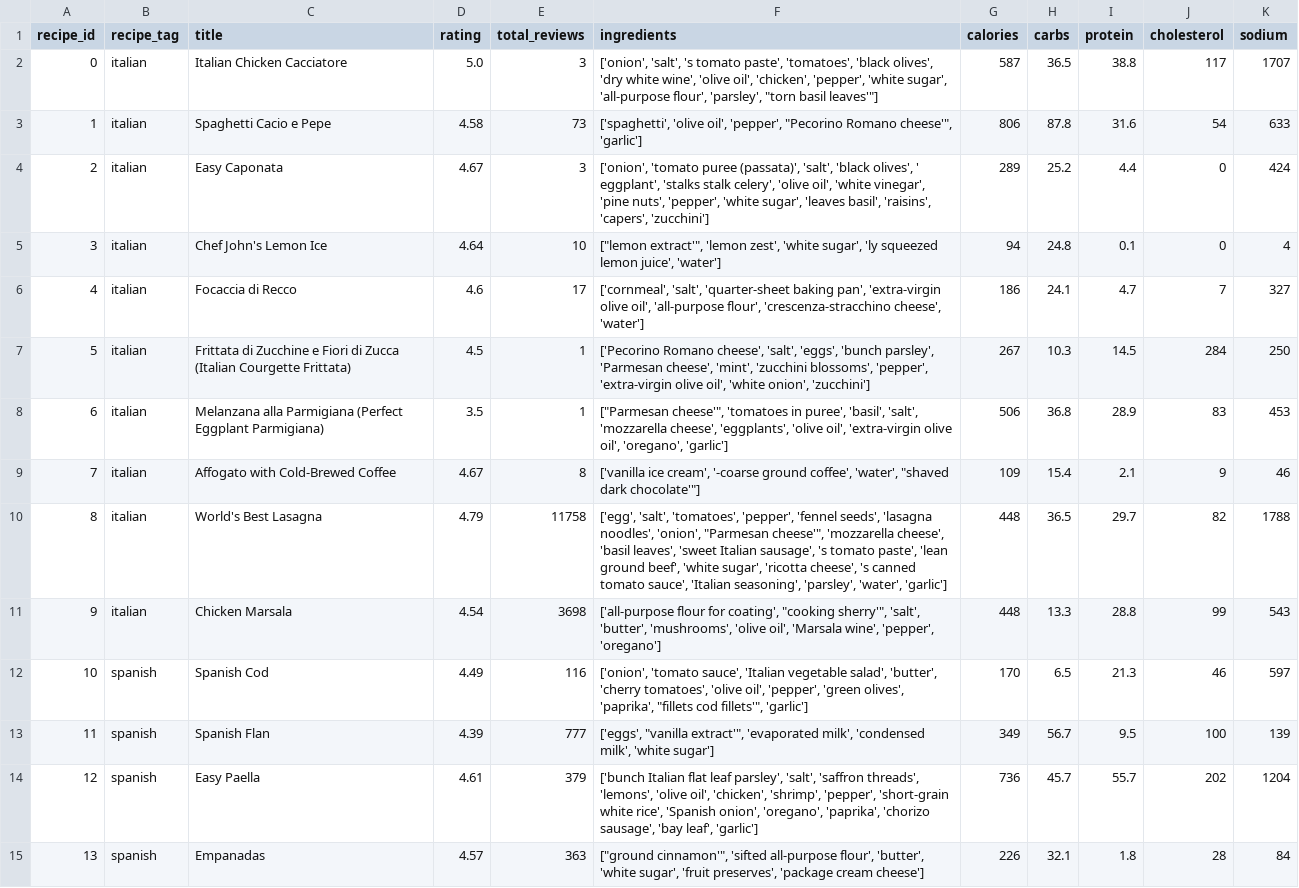
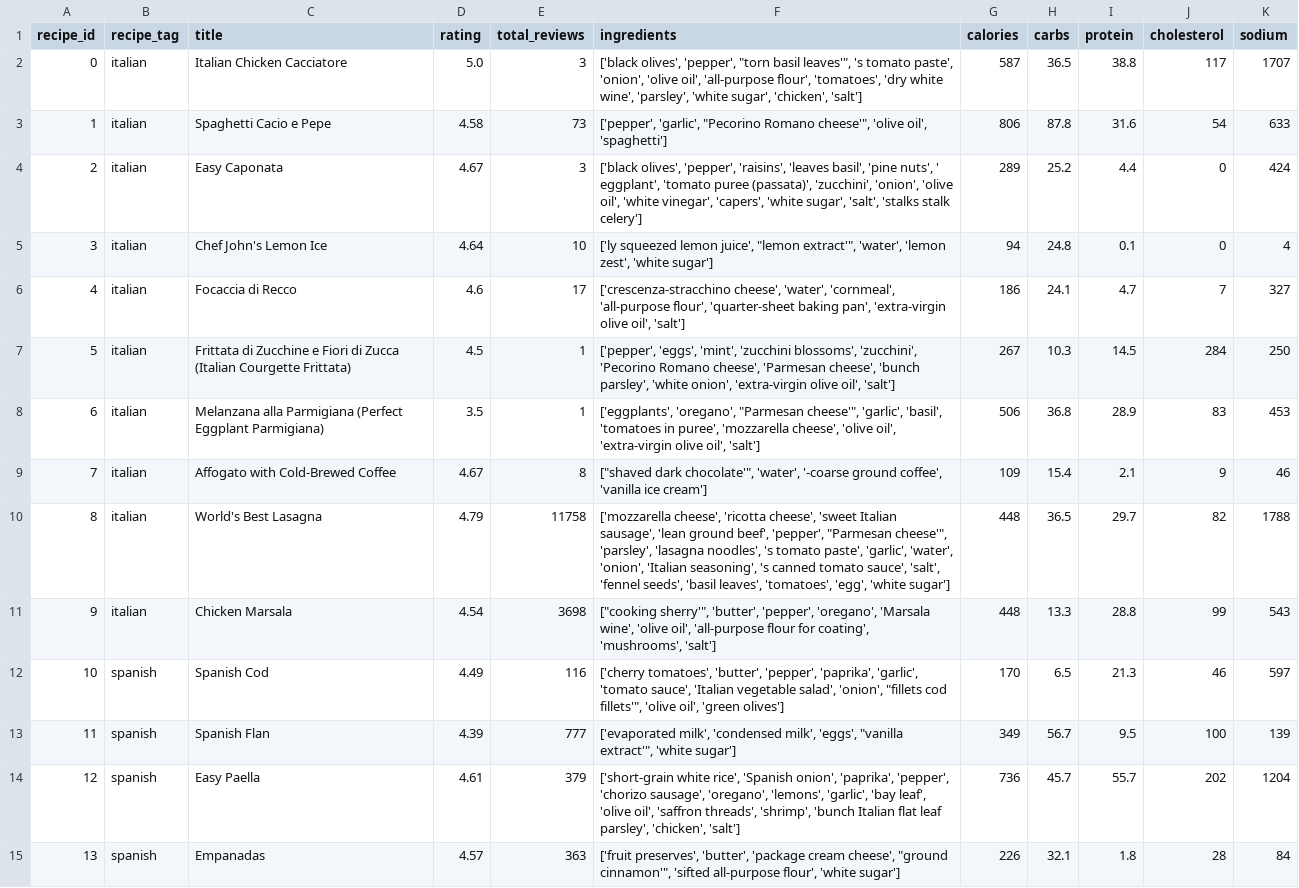
Before and after one commit to 051mym/fp_rk, a CSV file: data/1_clean_recipes.csv, drawn as a sheet; only a part is shown; the diff covers the shown part only; the diff names each change by its address in the sheet, - before the commit and + after, or states it on an @@ line.

```diff
--- a/data/1_clean_recipes.csv
+++ b/data/1_clean_recipes.csv
-F2 (ingredients): ['onion', 'salt', 's tomato paste', 'tomatoes', 'black olives', 'dry white wine', 'olive oil', 'chicken', 'pepper', 'white sugar', 'all-purpose flour', 'parsley', "torn basil leaves'"]
+F2 (ingredients): ['black olives', 'pepper', "torn basil leaves'", 's tomato paste', 'onion', 'olive oil', 'all-purpose flour', 'tomatoes', 'dry white wine', 'parsley', 'white sugar', 'chicken', 'salt']
-F3 (ingredients): ['spaghetti', 'olive oil', 'pepper', "Pecorino Romano cheese'", 'garlic']
+F3 (ingredients): ['pepper', 'garlic', "Pecorino Romano cheese'", 'olive oil', 'spaghetti']
-F4 (ingredients): ['onion', 'tomato puree (passata)', 'salt', 'black olives', ' eggplant', 'stalks stalk celery', 'olive oil', 'white vinegar', 'pine nuts', 'pepper', 'white sugar', 'leaves basil', 'raisins', 'capers', 'zucchini']
+F4 (ingredients): ['black olives', 'pepper', 'raisins', 'leaves basil', 'pine nuts', ' eggplant', 'tomato puree (passata)', 'zucchini', 'onion', 'olive oil', 'white vinegar', 'capers', 'white sugar', 'salt', 'stalks stalk celery']
-F5 (ingredients): ["lemon extract'", 'lemon zest', 'white sugar', 'ly squeezed lemon juice', 'water']
+F5 (ingredients): ['ly squeezed lemon juice', "lemon extract'", 'water', 'lemon zest', 'white sugar']
-F6 (ingredients): ['cornmeal', 'salt', 'quarter-sheet baking pan', 'extra-virgin olive oil', 'all-purpose flour', 'crescenza-stracchino cheese', 'water']
+F6 (ingredients): ['crescenza-stracchino cheese', 'water', 'cornmeal', 'all-purpose flour', 'quarter-sheet baking pan', 'extra-virgin olive oil', 'salt']
-F7 (ingredients): ['Pecorino Romano cheese', 'salt', 'eggs', 'bunch parsley', 'Parmesan cheese', 'mint', 'zucchini blossoms', 'pepper', 'extra-virgin olive oil', 'white onion', 'zucchini']
+F7 (ingredients): ['pepper', 'eggs', 'mint', 'zucchini blossoms', 'zucchini', 'Pecorino Romano cheese', 'Parmesan cheese', 'bunch parsley', 'white onion', 'extra-virgin olive oil', 'salt']
-F8 (ingredients): ["Parmesan cheese'", 'tomatoes in puree', 'basil', 'salt', 'mozzarella cheese', 'eggplants', 'olive oil', 'extra-virgin olive oil', 'oregano', 'garlic']
+F8 (ingredients): ['eggplants', 'oregano', "Parmesan cheese'", 'garlic', 'basil', 'tomatoes in puree', 'mozzarella cheese', 'olive oil', 'extra-virgin olive oil', 'salt']
-F9 (ingredients): ['vanilla ice cream', '-coarse ground coffee', 'water', "shaved dark chocolate'"]
+F9 (ingredients): ["shaved dark chocolate'", 'water', '-coarse ground coffee', 'vanilla ice cream']
-F10 (ingredients): ['egg', 'salt', 'tomatoes', 'pepper', 'fennel seeds', 'lasagna noodles', 'onion', "Parmesan cheese'", 'mozzarella cheese', 'basil leaves', 'sweet Italian sausage', 's tomato paste', 'lean ground beef', 'white sugar', 'ricotta cheese', 's canned tomato sauce', 'Italian seasoning', 'parsley', 'water', 'garlic']
+F10 (ingredients): ['mozzarella cheese', 'ricotta cheese', 'sweet Italian sausage', 'lean ground beef', 'pepper', "Parmesan cheese'", 'parsley', 'lasagna noodles', 's tomato paste', 'garlic', 'water', 'onion', 'Italian seasoning', 's canned tomato sauce', 'salt', 'fennel seeds', 'basil leaves', 'tomatoes', 'egg', 'white sugar']
-F11 (ingredients): ['all-purpose flour for coating', "cooking sherry'", 'salt', 'butter', 'mushrooms', 'olive oil', 'Marsala wine', 'pepper', 'oregano']
+F11 (ingredients): ["cooking sherry'", 'butter', 'pepper', 'oregano', 'Marsala wine', 'olive oil', 'all-purpose flour for coating', 'mushrooms', 'salt']
-F12 (ingredients): ['onion', 'tomato sauce', 'Italian vegetable salad', 'butter', 'cherry tomatoes', 'olive oil', 'pepper', 'green olives', 'paprika', "fillets cod fillets'", 'garlic']
+F12 (ingredients): ['cherry tomatoes', 'butter', 'pepper', 'paprika', 'garlic', 'tomato sauce', 'Italian vegetable salad', 'onion', "fillets cod fillets'", 'olive oil', 'green olives']
-F13 (ingredients): ['eggs', "vanilla extract'", 'evaporated milk', 'condensed milk', 'white sugar']
+F13 (ingredients): ['evaporated milk', 'condensed milk', 'eggs', "vanilla extract'", 'white sugar']
-F14 (ingredients): ['bunch Italian flat leaf parsley', 'salt', 'saffron threads', 'lemons', 'olive oil', 'chicken', 'shrimp', 'pepper', 'short-grain white rice', 'Spanish onion', 'oregano', 'paprika', 'chorizo sausage', 'bay leaf', 'garlic']
+F14 (ingredients): ['short-grain white rice', 'Spanish onion', 'paprika', 'pepper', 'chorizo sausage', 'oregano', 'lemons', 'garlic', 'bay leaf', 'olive oil', 'saffron threads', 'shrimp', 'bunch Italian flat leaf parsley', 'chicken', 'salt']
-F15 (ingredients): ["ground cinnamon'", 'sifted all-purpose flour', 'butter', 'white sugar', 'fruit preserves', 'package cream cheese']
+F15 (ingredients): ['fruit preserves', 'butter', 'package cream cheese', "ground cinnamon'", 'sifted all-purpose flour', 'white sugar']
```
Also changed, not shown: 106 edited cells elsewhere in this file, data/2_ingredients.csv, data/3_relation.csv, 5 other files.
